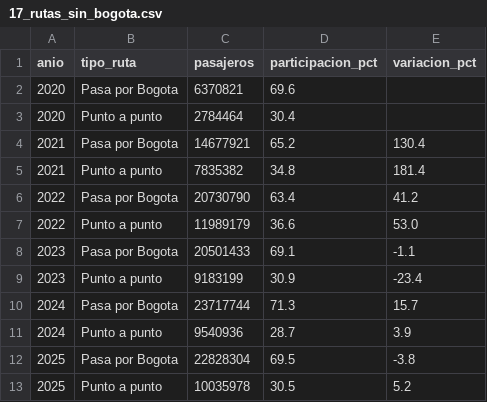
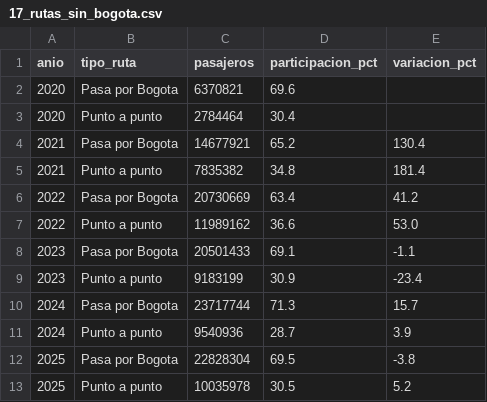
Before and after one commit to Dsergio909/vuelos-colombia, a CSV file: resultados/17_rutas_sin_bogota.csv, drawn as a sheet.

```diff
--- a/resultados/17_rutas_sin_bogota.csv
+++ b/resultados/17_rutas_sin_bogota.csv
@@ -5,4 +5,4 @@ anio,tipo_ruta,pasajeros,participacion_pct,variacion_pct
 2021,Punto a punto,7835382,34.8,181.4
-2022,Pasa por Bogota,20730790,63.4,41.2
-2022,Punto a punto,11989179,36.6,53.0
+2022,Pasa por Bogota,20730669,63.4,41.2
+2022,Punto a punto,11989162,36.6,53.0
 2023,Pasa por Bogota,20501433,69.1,-1.1
```
Also changed, not shown: resultados/10_resumen_anual.csv, resultados/16_ocupacion.csv, 22 other files.
